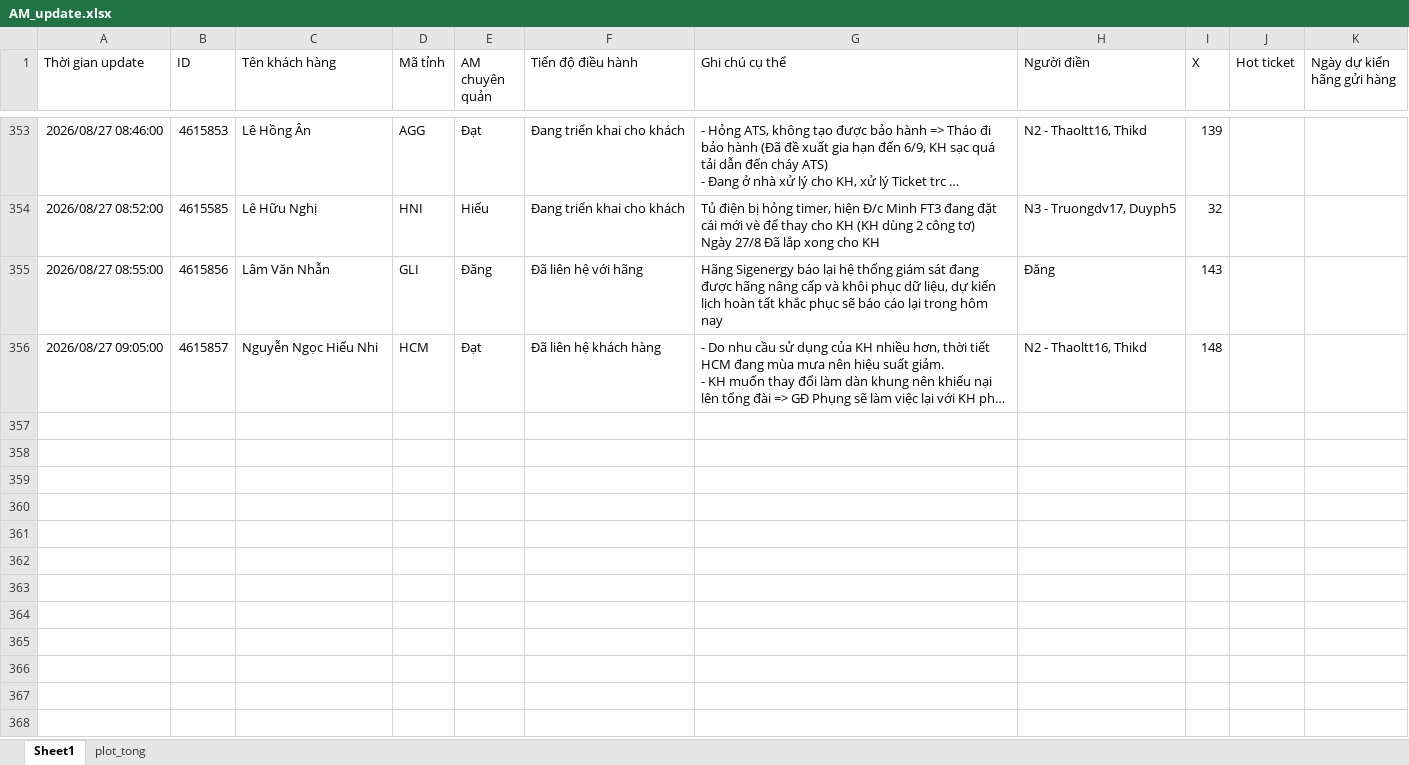
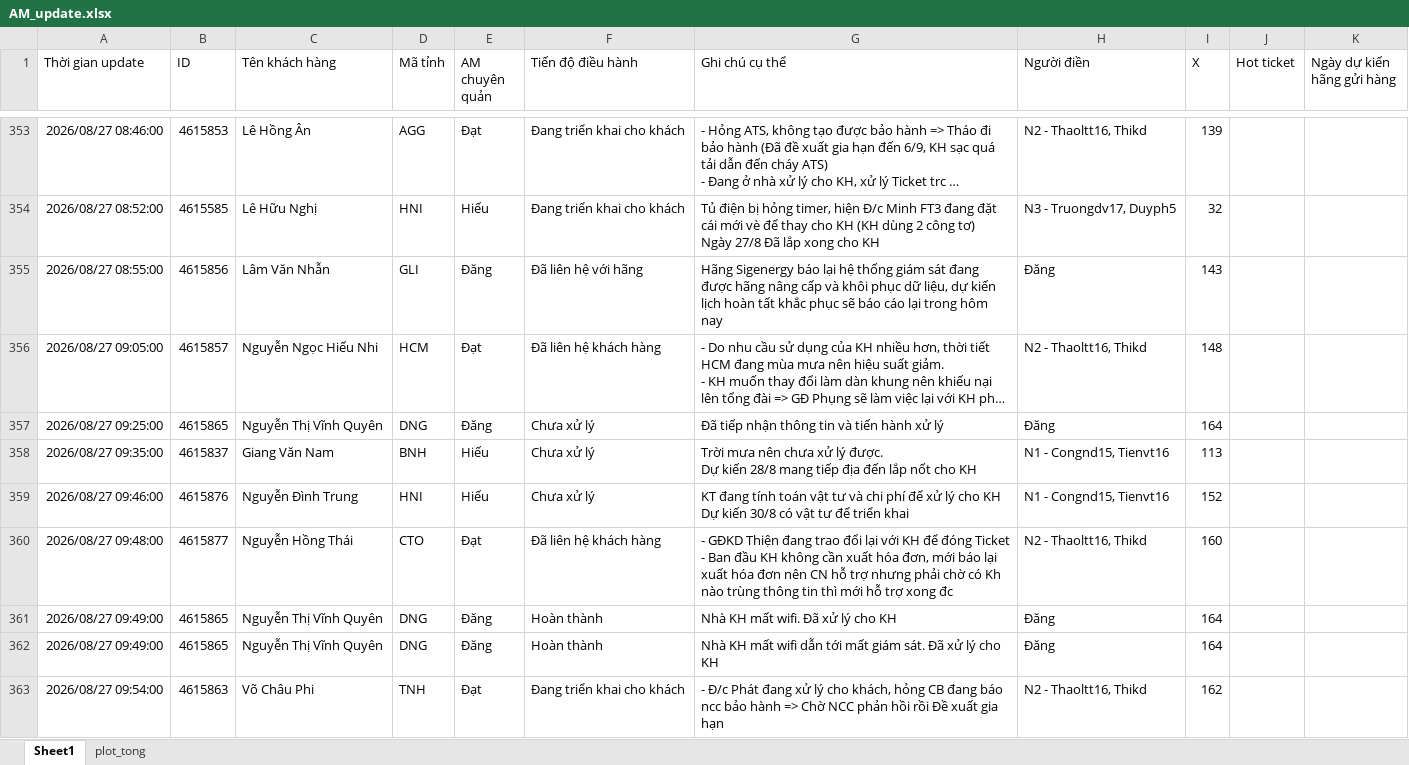
Before and after one commit to Nhunggg1612/dashboard-PAKH, an Excel workbook: data/AM_update.xlsx, sheet Sheet1, drawn as a sheet; only a part is shown, gaps mark what is left out; long unchanged cells end in …; values as stored, in another font and other column widths than the file's, no borders; table styles not drawn; ↵ is a line break in a cell; the diff covers the shown part only; the diff names each change by its address in the sheet, - before the commit and + after, or states it on an @@ line.

```diff
--- a/data/AM_update.xlsx (sheet Sheet1)
+++ b/data/AM_update.xlsx (sheet Sheet1)
+row 357: 2026/08/27 09:25:00 | 4615865 | Nguyễn Thị Vĩnh Quyên | DNG | Đăng | Chưa xử lý | Đã tiếp nhận thông tin và tiến hành xử lý | Đăng | 164
+row 358: 2026/08/27 09:35:00 | 4615837 | Giang Văn Nam | BNH | Hiếu | Chưa xử lý | Trời mưa nên chưa xử lý được. ↵ Dự kiến 28/8 mang tiếp địa đến lắp nốt cho KH | N1 - Congnd15, Tienvt16 | 113
+row 359: 2026/08/27 09:46:00 | 4615876 | Nguyễn Đình Trung | HNI | Hiếu | Chưa xử lý | KT đang tính toán vật tư và chi phí để xử lý cho KH ↵ Dự kiến 30/8 có vật tư để triển khai | N1 - Congnd15, Tienvt16 | 152
+row 360: 2026/08/27 09:48:00 | 4615877 | Nguyễn Hồng Thái | CTO | Đạt | Đã liên hệ khách hàng | - GĐKD Thiện đang trao đổi lại với KH để đóng Ticket ↵ - Ban đầu KH không cần xuất hóa đơn, mới báo lại xuất hóa đơn nên CN hỗ trợ nhưng phải chờ có Kh nào trùng thông tin thì mới hỗ trợ xong đc | N2 - Thaoltt16, Thikd | 160
+row 361: 2026/08/27 09:49:00 | 4615865 | Nguyễn Thị Vĩnh Quyên | DNG | Đăng | Hoàn thành | Nhà KH mất wifi. Đã xử lý cho KH | Đăng | 164
+row 362: 2026/08/27 09:49:00 | 4615865 | Nguyễn Thị Vĩnh Quyên | DNG | Đăng | Hoàn thành | Nhà KH mất wifi dẫn tới mất giám sát. Đã xử lý cho KH | Đăng | 164
+row 363: 2026/08/27 09:54:00 | 4615863 | Võ Châu Phi | TNH | Đạt | Đang triển khai cho khách | - Đ/c Phát đang xử lý cho khách, hỏng CB đang báo ncc bảo hành => Chờ NCC phản hồi rồi Đề xuất gia hạn | N2 - Thaoltt16, Thikd | 162
```
Also changed, not shown: 19 added rows elsewhere in this sheet, data/3.R_pakh.xlsx, data/5.R_pakh_hoan_thanh.xlsx, 9 other files.
